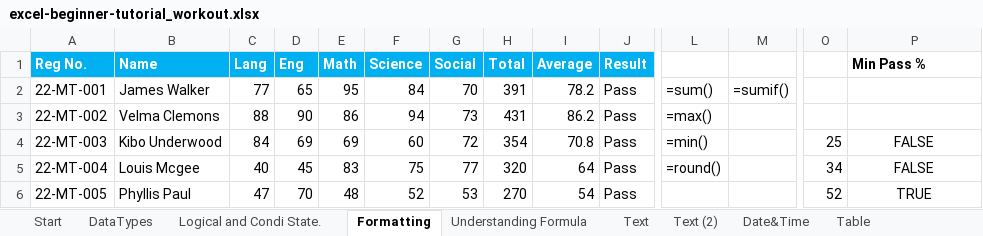
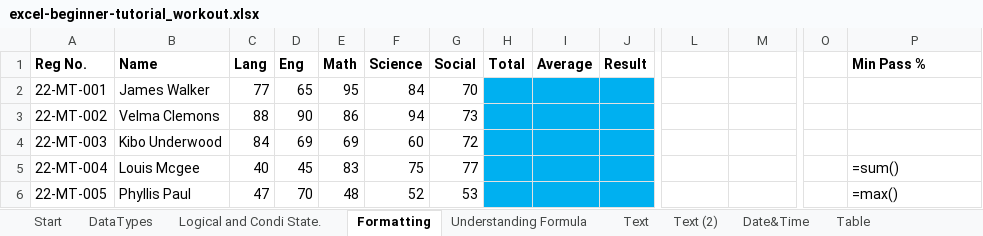
Before and after one commit to AmuthesWaran/microsoft-excel-tutorial-beginner, an Excel workbook: excel-beginner-tutorial_workout.xlsx, sheet Formatting, drawn as a sheet; only a part is shown, gaps mark what is left out; values as stored, in another font and other column widths than the file's, no borders; charts and pictures not drawn; the diff covers the shown part only; the diff names each change by its address in the sheet, - before the commit and + after, or states it on an @@ line.

Commit message:
descriptions added to the problems

```diff
--- a/excel-beginner-tutorial_workout.xlsx (sheet Formatting)
+++ b/excel-beginner-tutorial_workout.xlsx (sheet Formatting)
@@ A1:J1 fill: #00B0F0 → none, text colour: #FFFFFF → black @@
-H2 (Total): 391
+H2 (Total): (empty)
-H2:J6 fill: none
+H2:J6 fill: #00B0F0
-I2 (Average): 78.2
+I2 (Average): (empty)
-J2:J6 (Result): Pass
+J2:J6 (Result): (empty)
-L2: =sum()
+L2: (empty)
-M2: =sumif()
+M2: (empty)
-H3 (Total): 431
+H3 (Total): (empty)
-I3 (Average): 86.2
+I3 (Average): (empty)
-L3: =max()
+L3: (empty)
-H4 (Total): 354
+H4 (Total): (empty)
-I4 (Average): 70.8
+I4 (Average): (empty)
-L4: =min()
+L4: (empty)
-O4: 25
+O4: (empty)
-P4 (Min Pass %): FALSE
+P4 (Min Pass %): (empty)
-H5 (Total): 320
+H5 (Total): (empty)
-I5 (Average): 64
+I5 (Average): (empty)
-L5: =round()
+L5: (empty)
-O5: 34
+O5: (empty)
-P5 (Min Pass %): FALSE
+P5 (Min Pass %): =sum()
-P5:P6 alignment: center
+P5:P6 alignment: left
-H6 (Total): 270
+H6 (Total): (empty)
-I6 (Average): 54
+I6 (Average): (empty)
-O6: 52
+O6: (empty)
-P6 (Min Pass %): TRUE
+P6 (Min Pass %): =max()
```
Also changed, not shown: 173 edited cells, cell formats and merged cells elsewhere in this sheet, sheet Logical and Condi State., sheet Date&Time, sheet Text (2), charts or pictures.
